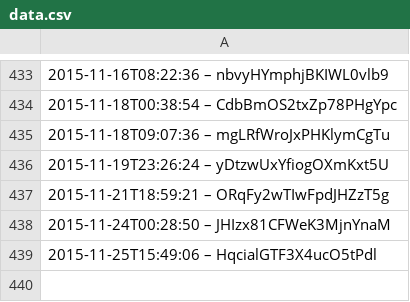
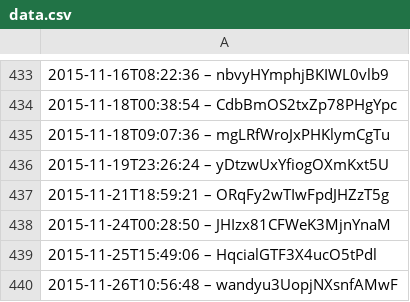
Before and after one commit to slunfuedrac/solana-trading-bot-v2, a CSV file: data.csv, drawn as a sheet; only a part is shown, gaps mark what is left out; the diff names each change by its address in the sheet, - before the commit and + after, or states it on an @@ line.

Commit message:
Add data to data.csv

```diff
--- a/data.csv
+++ b/data.csv
+row 440: 2015-11-26T10:56:48 – wandyu3UopjNXsnfAMwF
```
